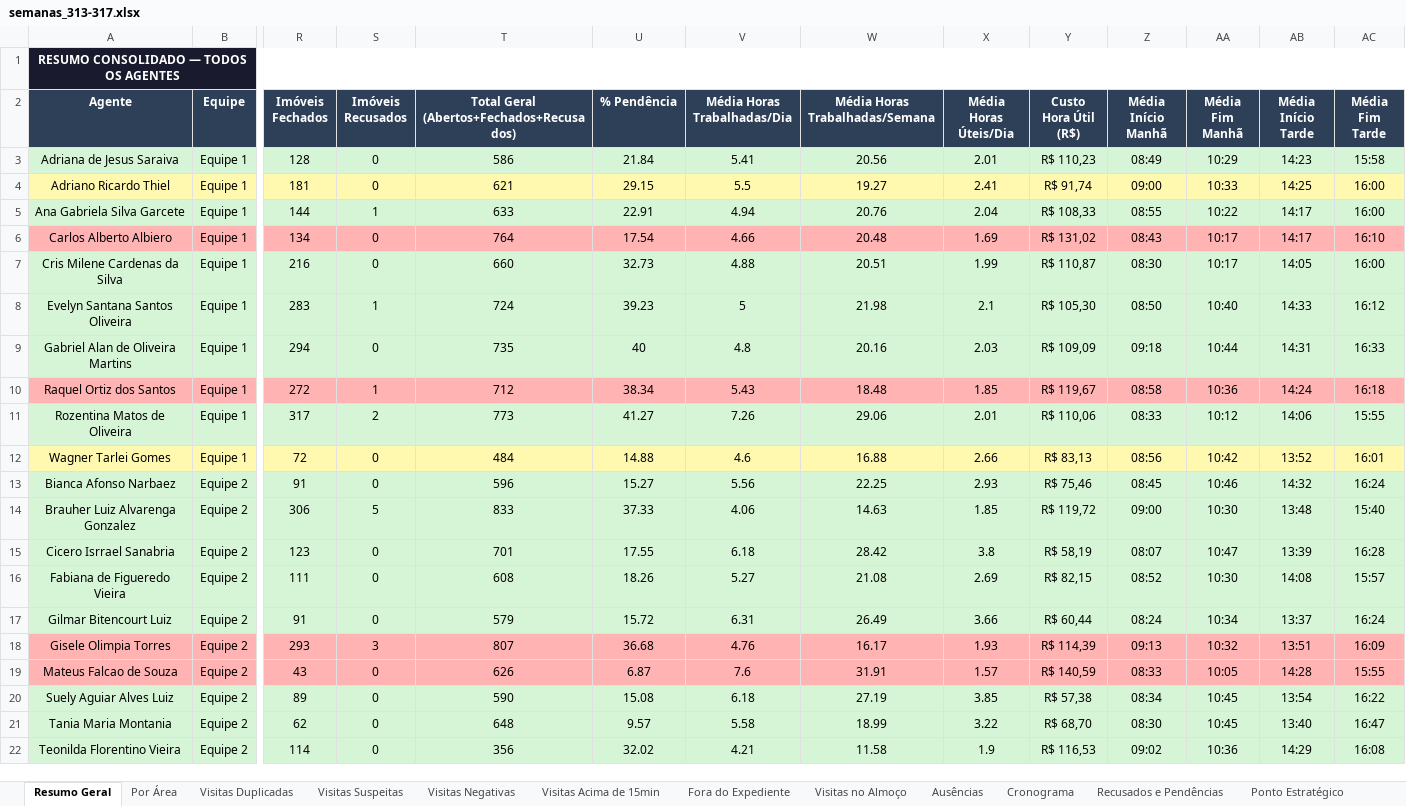
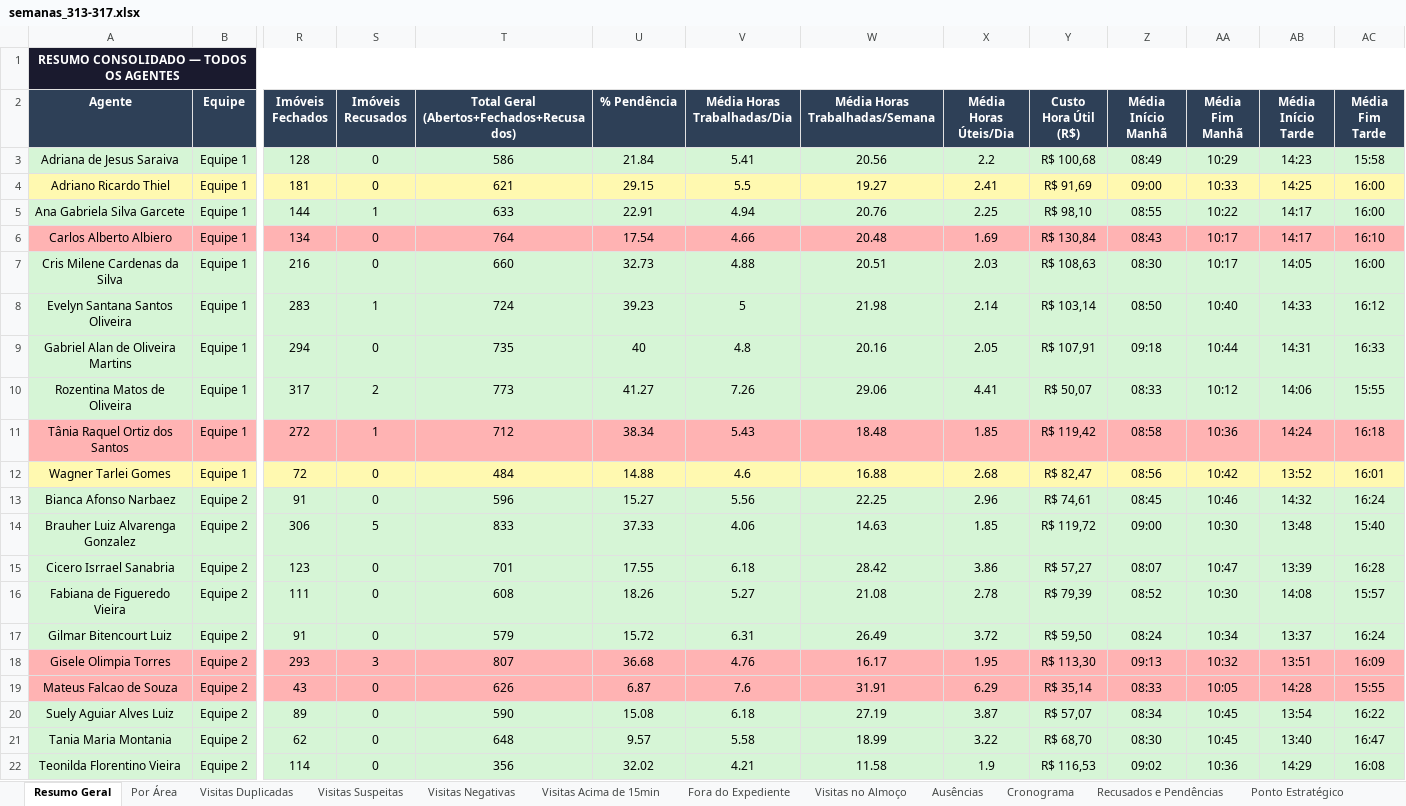
Before and after one commit to LucsDevPro/Sentinela, an Excel workbook: data/historico/semanas_313-317.xlsx, sheet Resumo Geral, drawn as a sheet; only a part is shown, gaps mark what is left out; values as stored, in another font and other column widths than the file's, no borders; removed rows and columns are numbered as before the commit, all else as after; rows hold the shown columns only; the diff covers the shown part only; the diff names each change by its address in the sheet, - before the commit and + after, or states it on an @@ line.

```diff
--- a/data/historico/semanas_313-317.xlsx (sheet Resumo Geral)
+++ b/data/historico/semanas_313-317.xlsx (sheet Resumo Geral)
-X3 (Média Horas Úteis/Dia): 2.01
+X3 (Média Horas Úteis/Dia): 2.2
-Y3 (Custo Hora Útil (R$)): R$ 110,23
+Y3 (Custo Hora Útil (R$)): R$ 100,68
-Y4 (Custo Hora Útil (R$)): R$ 91,74
+Y4 (Custo Hora Útil (R$)): R$ 91,69
-X5 (Média Horas Úteis/Dia): 2.04
+X5 (Média Horas Úteis/Dia): 2.25
-Y5 (Custo Hora Útil (R$)): R$ 108,33
+Y5 (Custo Hora Útil (R$)): R$ 98,10
-Y6 (Custo Hora Útil (R$)): R$ 131,02
+Y6 (Custo Hora Útil (R$)): R$ 130,84
-X7 (Média Horas Úteis/Dia): 1.99
+X7 (Média Horas Úteis/Dia): 2.03
-Y7 (Custo Hora Útil (R$)): R$ 110,87
+Y7 (Custo Hora Útil (R$)): R$ 108,63
-X8 (Média Horas Úteis/Dia): 2.1
+X8 (Média Horas Úteis/Dia): 2.14
-Y8 (Custo Hora Útil (R$)): R$ 105,30
+Y8 (Custo Hora Útil (R$)): R$ 103,14
-X9 (Média Horas Úteis/Dia): 2.03
+X9 (Média Horas Úteis/Dia): 2.05
-Y9 (Custo Hora Útil (R$)): R$ 109,09
+Y9 (Custo Hora Útil (R$)): R$ 107,91
-row 10: Raquel Ortiz dos Santos | Equipe 1 | 272 | 1 | 712 | 38.34 | 5.43 | 18.48 | 1.85 | R$ 119,67 | 08:58 | 10:36 | 14:24 | 16:18
-X10 (Média Horas Úteis/Dia): 2.01
+X10 (Média Horas Úteis/Dia): 4.41
-Y10 (Custo Hora Útil (R$)): R$ 110,06
+Y10 (Custo Hora Útil (R$)): R$ 50,07
+row 11: Tânia Raquel Ortiz dos Santos | Equipe 1 | 272 | 1 | 712 | 38.34 | 5.43 | 18.48 | 1.85 | R$ 119,42 | 08:58 | 10:36 | 14:24 | 16:18
-X12 (Média Horas Úteis/Dia): 2.66
+X12 (Média Horas Úteis/Dia): 2.68
-Y12 (Custo Hora Útil (R$)): R$ 83,13
+Y12 (Custo Hora Útil (R$)): R$ 82,47
-X13 (Média Horas Úteis/Dia): 2.93
+X13 (Média Horas Úteis/Dia): 2.96
-Y13 (Custo Hora Útil (R$)): R$ 75,46
+Y13 (Custo Hora Útil (R$)): R$ 74,61
-X15 (Média Horas Úteis/Dia): 3.8
+X15 (Média Horas Úteis/Dia): 3.86
-Y15 (Custo Hora Útil (R$)): R$ 58,19
+Y15 (Custo Hora Útil (R$)): R$ 57,27
-X16 (Média Horas Úteis/Dia): 2.69
+X16 (Média Horas Úteis/Dia): 2.78
-Y16 (Custo Hora Útil (R$)): R$ 82,15
+Y16 (Custo Hora Útil (R$)): R$ 79,39
-X17 (Média Horas Úteis/Dia): 3.66
+X17 (Média Horas Úteis/Dia): 3.72
-Y17 (Custo Hora Útil (R$)): R$ 60,44
+Y17 (Custo Hora Útil (R$)): R$ 59,50
-X18 (Média Horas Úteis/Dia): 1.93
+X18 (Média Horas Úteis/Dia): 1.95
-Y18 (Custo Hora Útil (R$)): R$ 114,39
+Y18 (Custo Hora Útil (R$)): R$ 113,30
-X19 (Média Horas Úteis/Dia): 1.57
+X19 (Média Horas Úteis/Dia): 6.29
-Y19 (Custo Hora Útil (R$)): R$ 140,59
+Y19 (Custo Hora Útil (R$)): R$ 35,14
-X20 (Média Horas Úteis/Dia): 3.85
+X20 (Média Horas Úteis/Dia): 3.87
-Y20 (Custo Hora Útil (R$)): R$ 57,38
+Y20 (Custo Hora Útil (R$)): R$ 57,07
```
Also changed, not shown: 22 edited cells elsewhere in this sheet, sheet Ausências, sheet Ranking, sheet Recusados e Pendências, sheet Visitas Acima de 15min, sheet Visitas Suspeitas, sheet Por Área, 6 more sheets, other sheet tabs, 9 other files.
